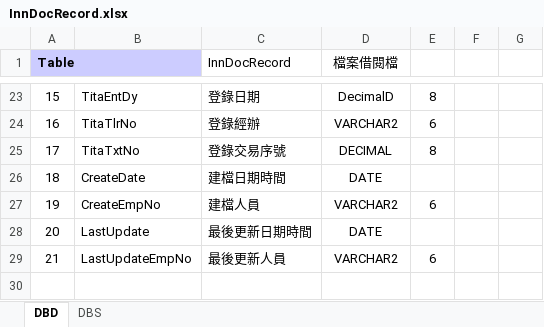
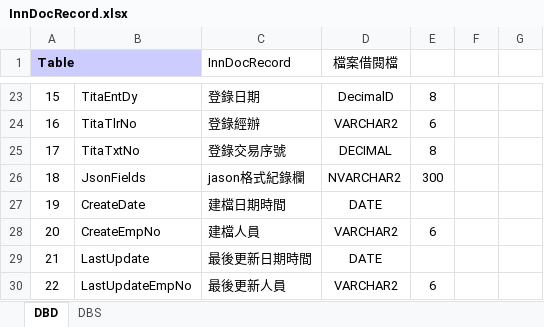
Before and after one commit to hrne/SKL_URS, an Excel workbook: DbLayouts/L5-管理性作業/InnDocRecord.xlsx, sheet DBD, drawn as a sheet; only a part is shown, gaps mark what is left out; values as stored, in another font and other column widths than the file's, no borders; addresses are those after the commit; the diff names each change by its address in the sheet, - before the commit and + after, or states it on an @@ line.

```diff
--- a/DbLayouts/L5-管理性作業/InnDocRecord.xlsx (sheet DBD)
+++ b/DbLayouts/L5-管理性作業/InnDocRecord.xlsx (sheet DBD)
+row 26: 18 | JsonFields | jason格式紀錄欄 | NVARCHAR2 | 300
@@ column A (Table) renumbered from row 27 down @@
```
Also changed, not shown: DbLayouts/L1-顧客管理作業/CustMain.xlsx, DbLayouts/L4-批次作業/BankDeductDtl.xlsx, 2 other files.
